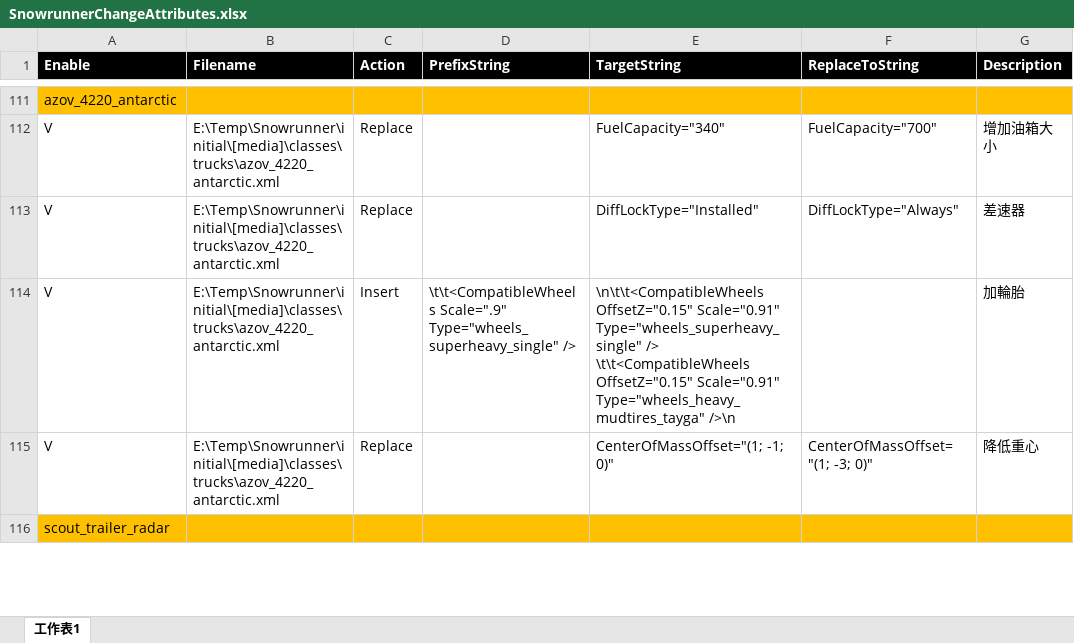
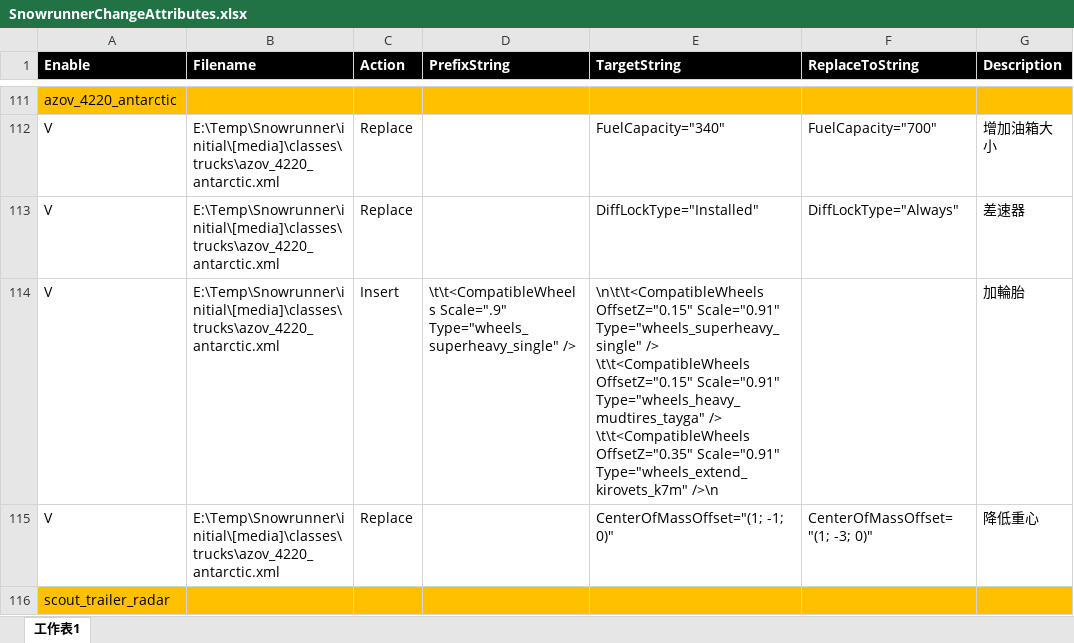
Before and after one commit to TonyHHC/SnowrunnerTools, an Excel workbook: SnowrunnerChangeAttributes.xlsx, sheet 工作表1, drawn as a sheet; only a part is shown, gaps mark what is left out; values as stored, in another font and other column widths than the file's, no borders; ↵ is a line break in a cell; the diff covers the shown part only; the diff names each change by its address in the sheet, - before the commit and + after, or states it on an @@ line.

Commit message:
ok

```diff
--- a/SnowrunnerChangeAttributes.xlsx (sheet 工作表1)
+++ b/SnowrunnerChangeAttributes.xlsx (sheet 工作表1)
-E114 (TargetString): …Scale="0.91" Type="wheels_heavy_mudtires_tayga" />\n
+E114 (TargetString): …Scale="0.91" Type="wheels_heavy_mudtires_tayga" /> ↵ \t\t<CompatibleWheels OffsetZ="0.35" Scale="0.91" Type="wheels_extend_kirovets_k7m" />\n
```
Also changed, not shown: 15 edited cells elsewhere in this sheet.
